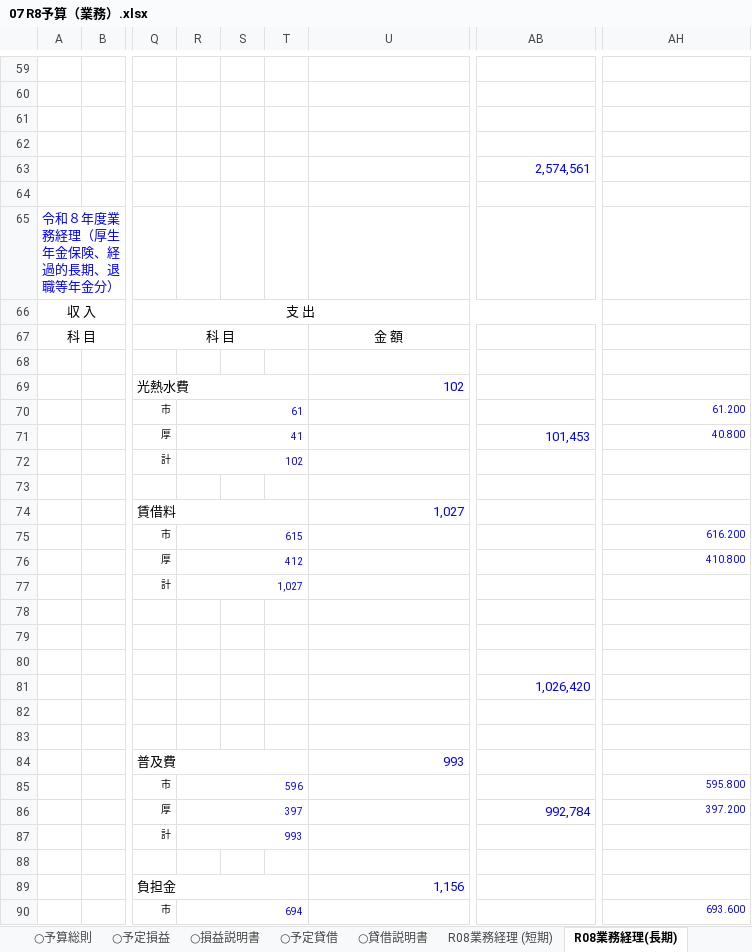
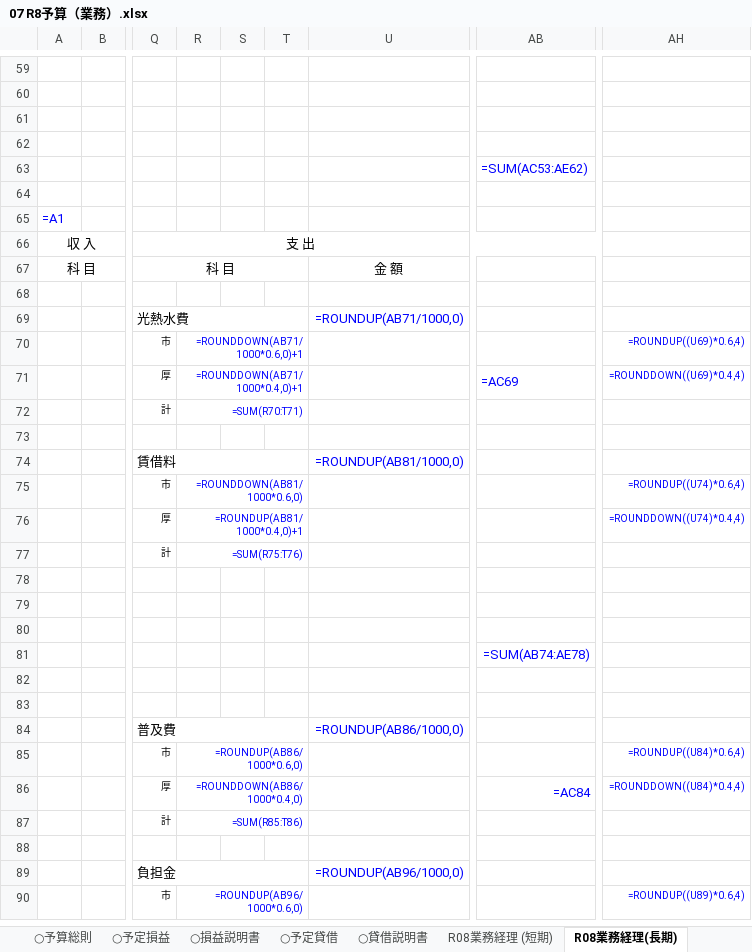
Before and after one commit to iidodo-com/iidodo, an Excel workbook: budget-transfer/07 R8予算（業務）.xlsx, sheet R08業務経理(長期), drawn as a sheet; only a part is shown, gaps mark what is left out; values as stored, in another font and other column widths than the file's, no borders; formulas without a stored value are shown as written; the diff covers the shown part only; the diff names each change by its address in the sheet, - before the commit and + after, or states it on an @@ line.

```diff
--- a/budget-transfer/07 R8予算（業務）.xlsx (sheet R08業務経理(長期))
+++ b/budget-transfer/07 R8予算（業務）.xlsx (sheet R08業務経理(長期))
-AB63: 2,574,561
+AB63: =SUM(AC53:AE62)
-A65: 令和８年度業務経理（厚生年金保険、経過的長期、退職等年金分）
+A65: =A1
-U69: 102
+U69: =ROUNDUP(AB71/1000,0)
-R70: 61
+R70: =ROUNDDOWN(AB71/1000*0.6,0)+1
-AH70: 61.200
+AH70: =ROUNDUP((U69)*0.6,4)
-R71: 41
+R71: =ROUNDDOWN(AB71/1000*0.4,0)+1
-AB71: 101,453
+AB71: =AC69
-AH71: 40.800
+AH71: =ROUNDDOWN((U69)*0.4,4)
-R72: 102
+R72: =SUM(R70:T71)
-U74: 1,027
+U74: =ROUNDUP(AB81/1000,0)
-R75: 615
+R75: =ROUNDDOWN(AB81/1000*0.6,0)
-AH75: 616.200
+AH75: =ROUNDUP((U74)*0.6,4)
-R76: 412
+R76: =ROUNDUP(AB81/1000*0.4,0)+1
-AH76: 410.800
+AH76: =ROUNDDOWN((U74)*0.4,4)
-R77: 1,027
+R77: =SUM(R75:T76)
-AB81: 1,026,420
+AB81: =SUM(AB74:AE78)
-U84: 993
+U84: =ROUNDUP(AB86/1000,0)
-R85: 596
+R85: =ROUNDUP(AB86/1000*0.6,0)
-AH85: 595.800
+AH85: =ROUNDUP((U84)*0.6,4)
-R86: 397
+R86: =ROUNDDOWN(AB86/1000*0.4,0)
-AB86: 992,784
+AB86: =AC84
-AH86: 397.200
+AH86: =ROUNDDOWN((U84)*0.4,4)
-R87: 993
+R87: =SUM(R85:T86)
-U89: 1,156
+U89: =ROUNDUP(AB96/1000,0)
-R90: 694
+R90: =ROUNDUP(AB96/1000*0.6,0)
-AH90: 693.600
+AH90: =ROUNDUP((U89)*0.6,4)
```
Also changed, not shown: 74 edited cells elsewhere in this sheet, sheet R08業務経理 (短期), sheet ○予定損益, sheet ○損益説明書, sheet ○予定貸借, sheet ○貸借説明書, sheet 転記の手引き, 1 more sheet, hidden cells, 3 other files.
